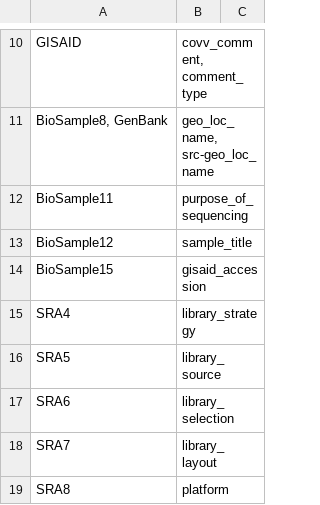
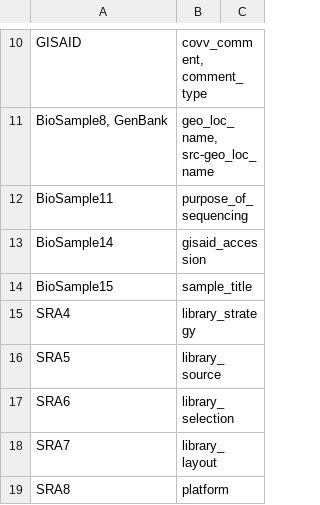
Before and after one commit to PHL-2/RmdTemplates, a CSV file: aux_files/data_submission/ns/nasalswab_data_submission_metadata.csv, drawn as a sheet; only a part is shown, gaps mark what is left out.

Commit message:
reorder biosample in NS template

```diff
--- a/aux_files/data_submission/ns/nasalswab_data_submission_metadata.csv
+++ b/aux_files/data_submission/ns/nasalswab_data_submission_metadata.csv
@@ -12,4 +12,4 @@ GISAID,"covv_comment, comment_type",
 BioSample11,purpose_of_sequencing,
-BioSample12,sample_title,
-BioSample15,gisaid_accession,
+BioSample14,gisaid_accession,
+BioSample15,sample_title,
 SRA4,library_strategy,
```
